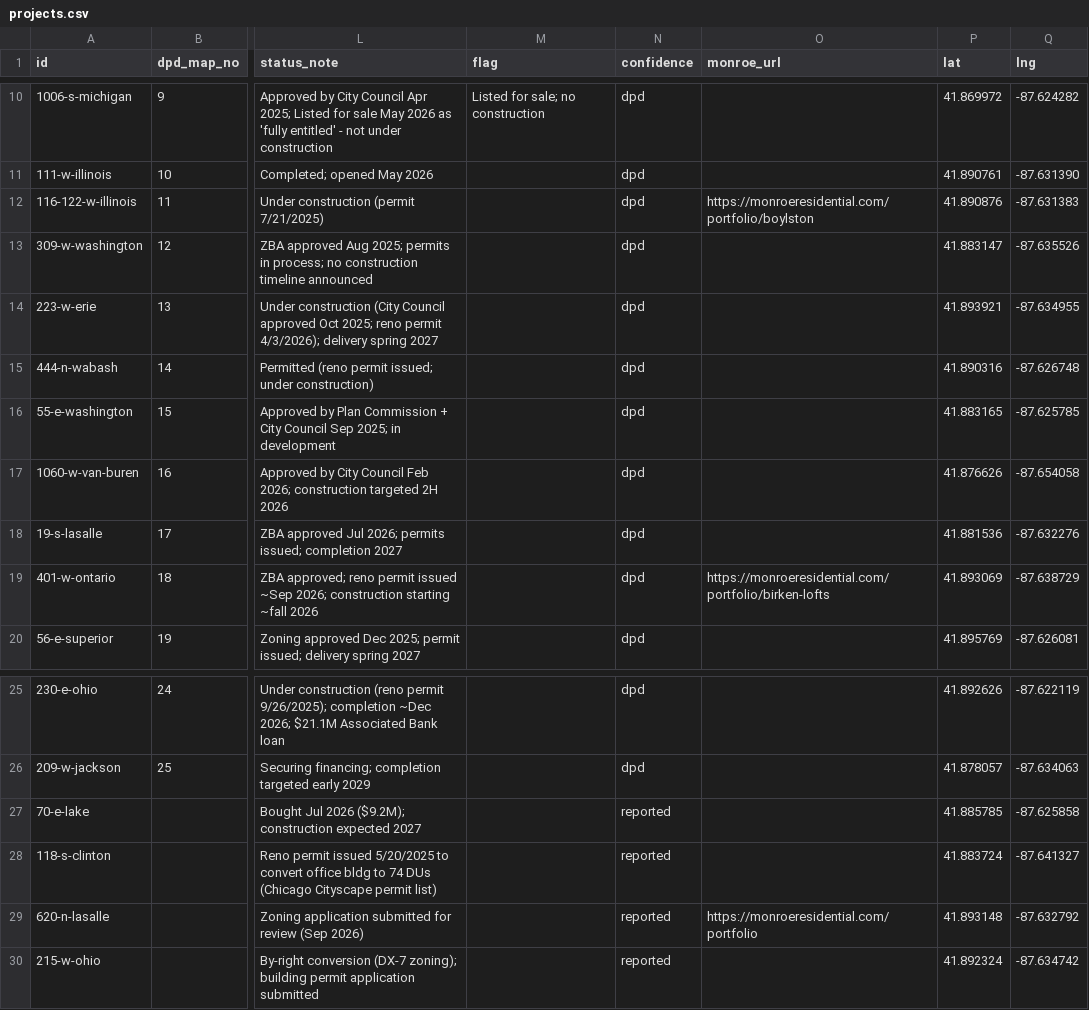
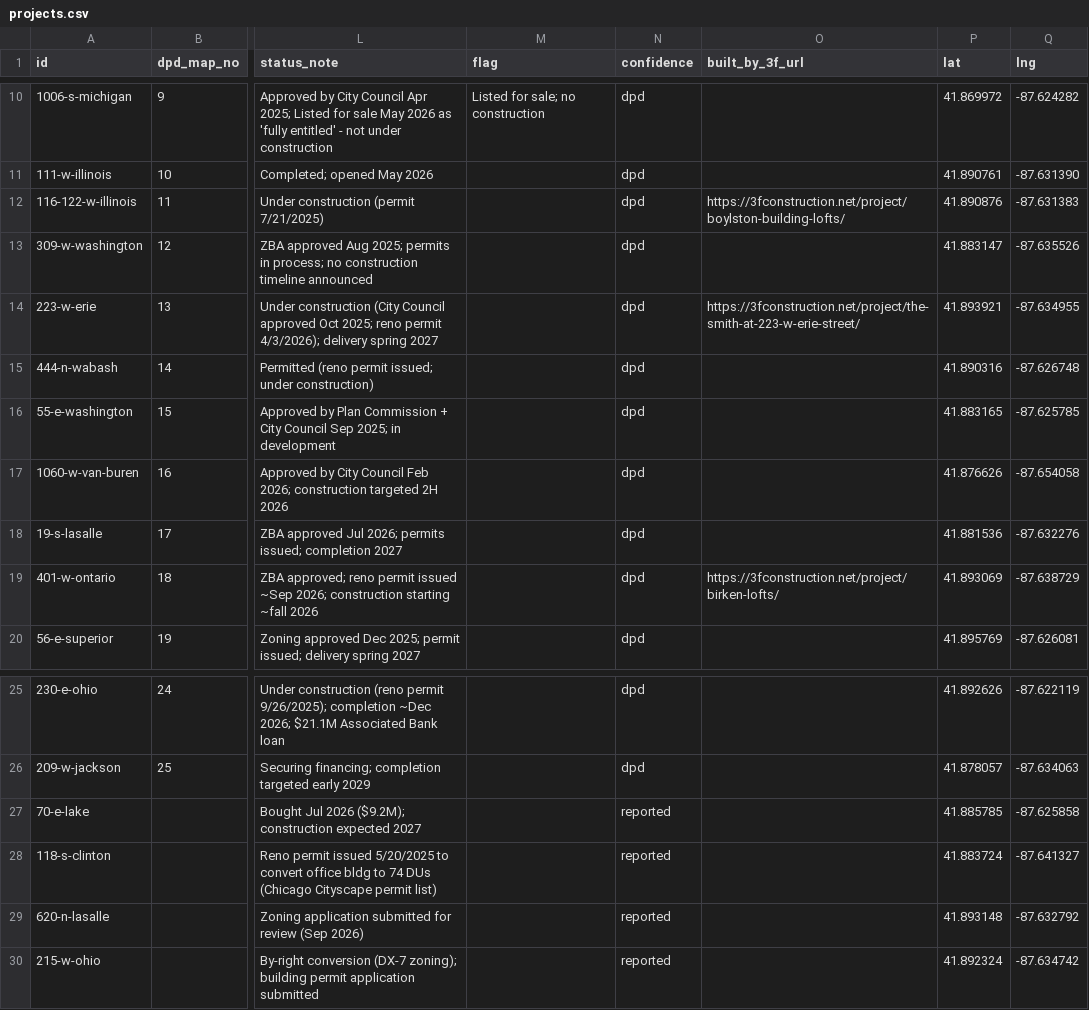
Before and after one commit to monroeresidential/chicago-residential-pipeline, a CSV file: data/projects.csv, drawn as a sheet; only a part is shown, gaps mark what is left out; the diff names each change by its address in the sheet, - before the commit and + after, or states it on an @@ line.

```diff
--- a/data/projects.csv
+++ b/data/projects.csv
-O1: monroe_url
+O1: built_by_3f_url
-O12 (built_by_3f_url): https://monroeresidential.com/portfolio/boylston
+O12 (built_by_3f_url): https://3fconstruction.net/project/boylston-building-lofts/
-O14 (built_by_3f_url): (empty)
+O14 (built_by_3f_url): https://3fconstruction.net/project/the-smith-at-223-w-erie-street/
-O19 (built_by_3f_url): https://monroeresidential.com/portfolio/birken-lofts
+O19 (built_by_3f_url): https://3fconstruction.net/project/birken-lofts/
-O29 (built_by_3f_url): https://monroeresidential.com/portfolio
+O29 (built_by_3f_url): (empty)
```
Also changed, not shown: 45 other files.
